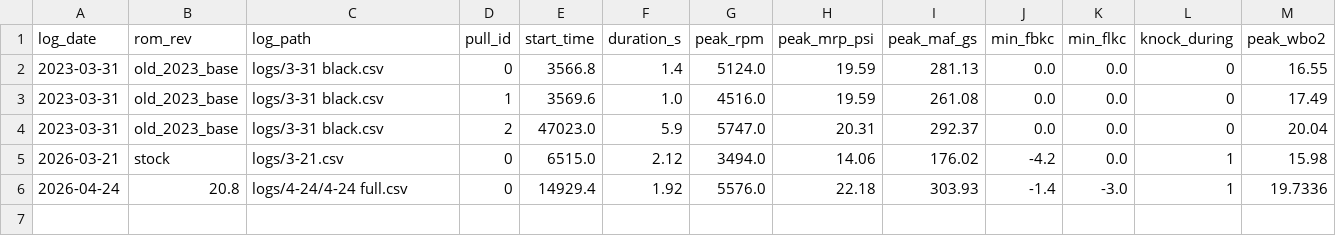
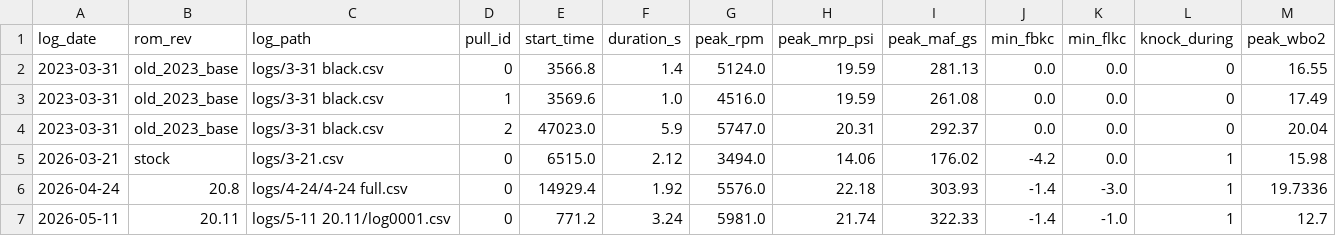
Before and after one commit to deanhayden22-wq/ae6l600l, a CSV file: scripts/analysis/trends/wot_pulls.csv, drawn as a sheet; only a part is shown; rows hold the shown columns only; the diff names each change by its address in the sheet, - before the commit and + after, or states it on an @@ line.

```diff
--- a/scripts/analysis/trends/wot_pulls.csv
+++ b/scripts/analysis/trends/wot_pulls.csv
+row 7: 2026-05-11 | 20.11 | logs/5-11 20.11/log0001.csv | 0 | 771.2 | 3.24 | 5981.0 | 21.74 | 322.33 | -1.4 | -1.0 | 1 | 12.7
```
Also changed, not shown: logs/rom_rev_map.csv, scripts/analysis/trends/knock_by_cell.csv, 33 other files.
